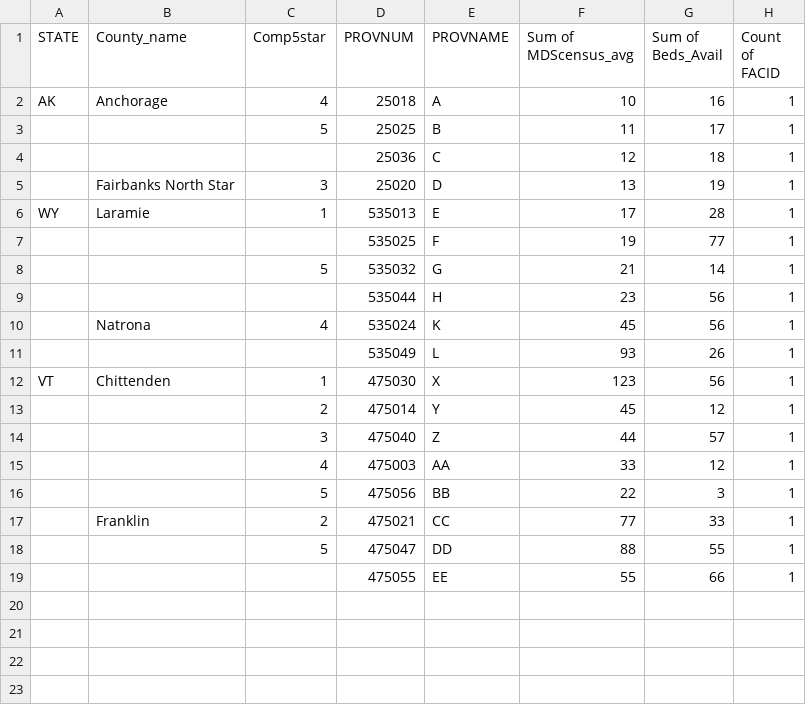
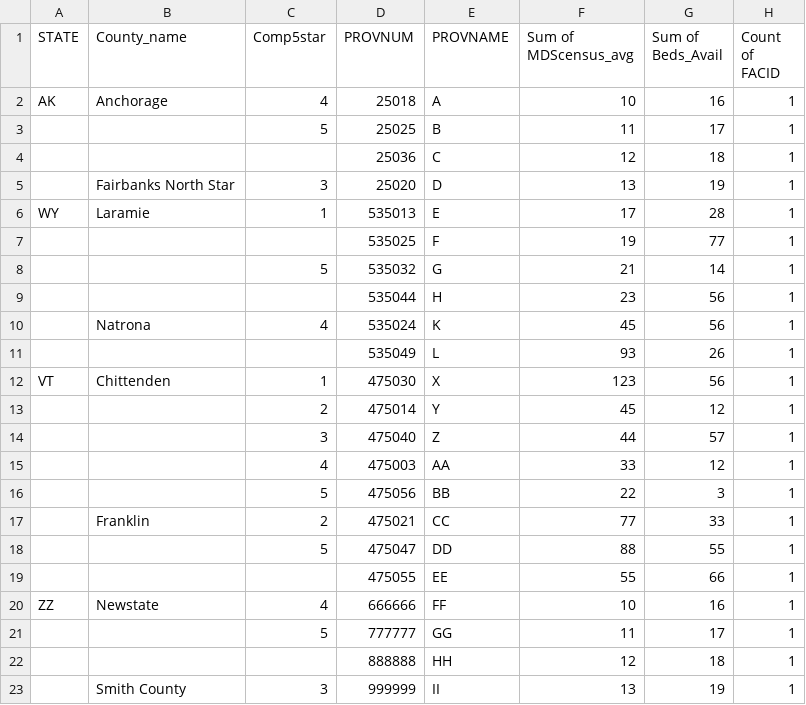
Before and after one commit to certemail/ml, a CSV file: data_science/data/homes_example.csv, drawn as a sheet; the diff names each change by its address in the sheet, - before the commit and + after, or states it on an @@ line.

```diff
--- a/data_science/data/homes_example.csv
+++ b/data_science/data/homes_example.csv
+row 20: ZZ | Newstate | 4 | 666666 | FF | 10 | 16 | 1
+row 21:  |  | 5 | 777777 | GG | 11 | 17 | 1
+row 22:  |  |  | 888888 | HH | 12 | 18 | 1
+row 23:  | Smith County | 3 | 999999 | II | 13 | 19 | 1
```
Also changed, not shown: 1 other file.
